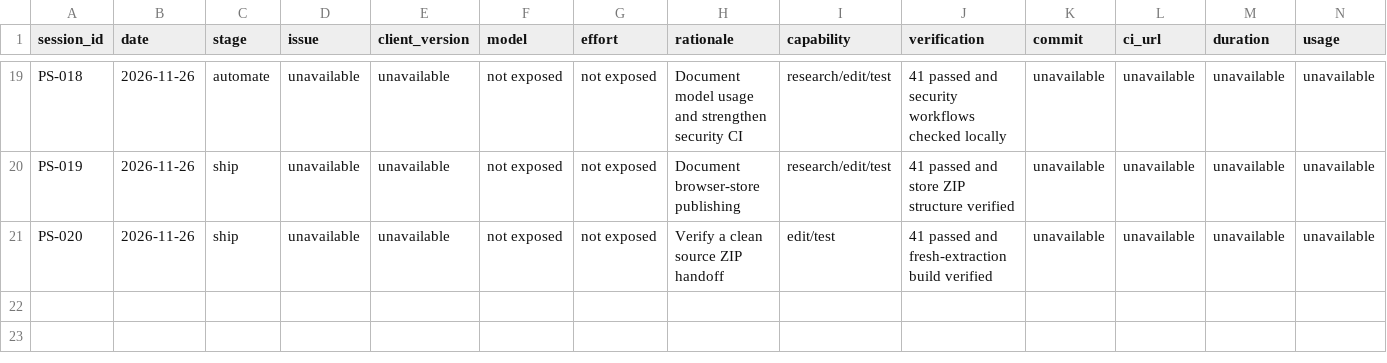
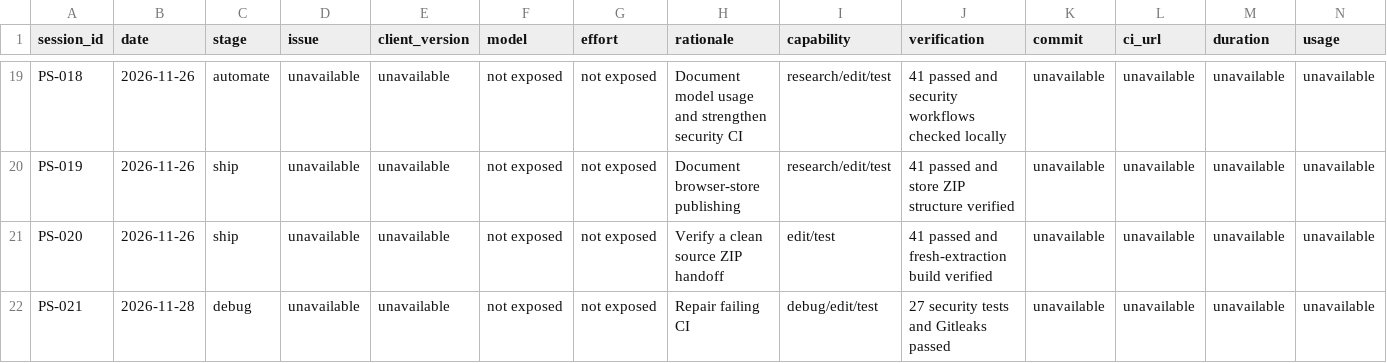
Before and after one commit to JS12540/promptveil, a CSV file: evidence/sessions.csv, drawn as a sheet; only a part is shown, gaps mark what is left out; rows hold the shown columns only; the diff names each change by its address in the sheet, - before the commit and + after, or states it on an @@ line.

Commit message:
Fix packaged browser and Gitleaks CI checks

```diff
--- a/evidence/sessions.csv
+++ b/evidence/sessions.csv
+row 22: PS-021 | 2026-11-28 | debug | unavailable | unavailable | not exposed | not exposed | Repair failing CI | debug/edit/test | 27 security tests and Gitleaks passed | unavailable | unavailable | unavailable | unavailable
```
Also changed, not shown: 9 other files.
